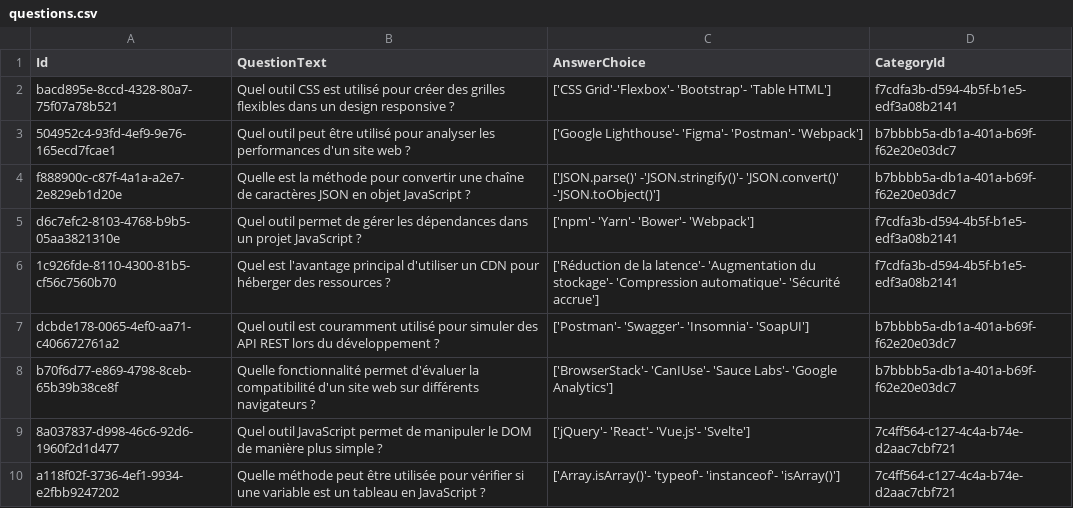
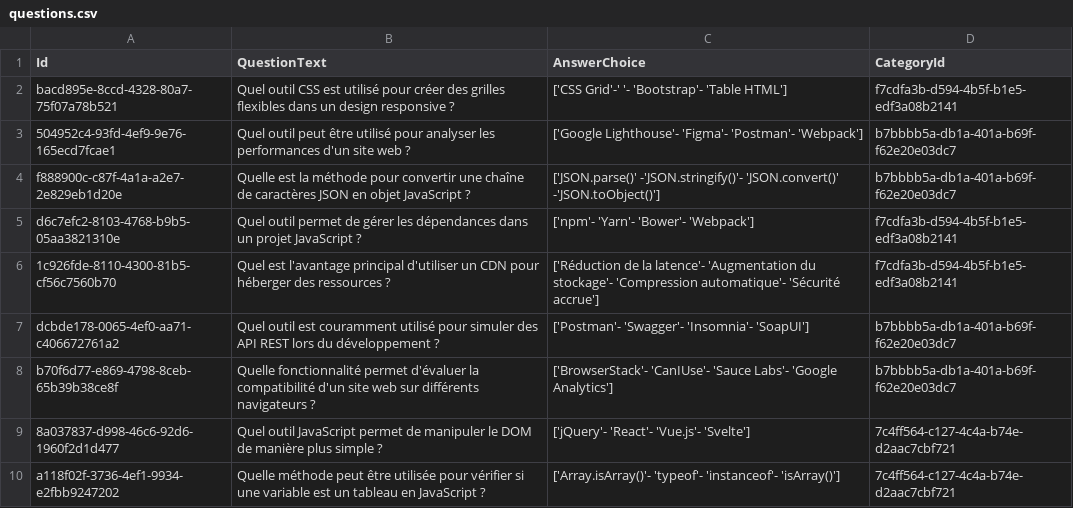
Before and after one commit to LA4/quizYnov_back, a CSV file: Ynov.QuizzYnov/Data/questions.csv, drawn as a sheet.

```diff
--- a/Ynov.QuizzYnov/Data/questions.csv
+++ b/Ynov.QuizzYnov/Data/questions.csv
@@ -1,3 +1,3 @@
 Id                                  , QuestionText                                                                                        , AnswerChoice                                                                                           , CategoryId
-bacd895e-8ccd-4328-80a7-75f07a78b521, "Quel outil CSS est utilisé pour créer des grilles flexibles dans un design responsive ?           ", "['CSS Grid'-'Flexbox'- 'Bootstrap'- 'Table HTML']                                                    ", f7cdfa3b-d594-4b5f-b1e5-edf3a08b2141
+bacd895e-8ccd-4328-80a7-75f07a78b521, "Quel outil CSS est utilisé pour créer des grilles flexibles dans un design responsive ?           ", "['CSS Grid'-' 	'- 'Bootstrap'- 'Table HTML']                                                    ", f7cdfa3b-d594-4b5f-b1e5-edf3a08b2141
 504952c4-93fd-4ef9-9e76-165ecd7fcae1, "Quel outil peut être utilisé pour analyser les performances d'un site web ?                       ", "['Google Lighthouse'- 'Figma'- 'Postman'- 'Webpack']                                                 ", b7bbbb5a-db1a-401a-b69f-f62e20e03dc7
```
Also changed, not shown: Ynov.QuizzYnov/Data/responses.csv, 12 other files.
